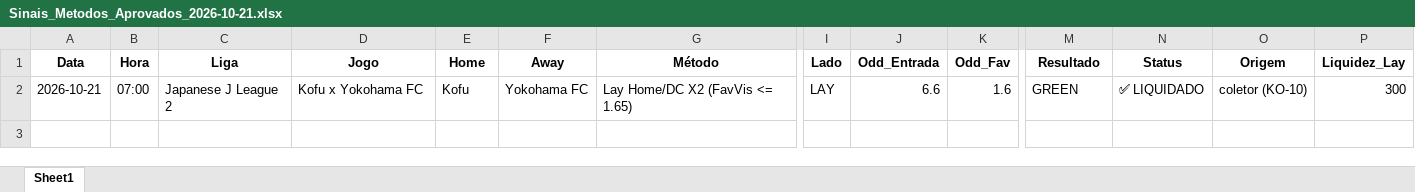
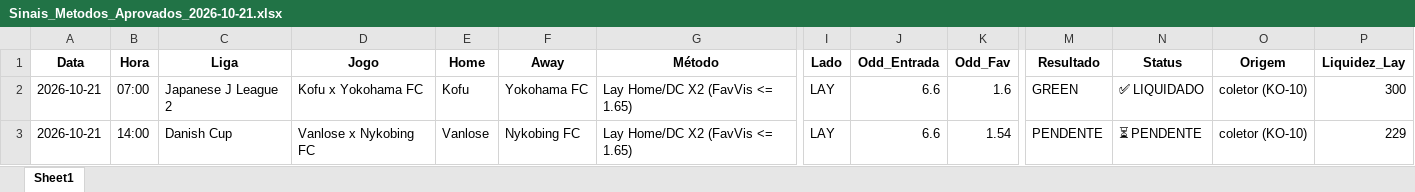
Before and after one commit to rpthiago/ARKAD_PROD, an Excel workbook: metodos_aprovados/Sinais_Metodos_Aprovados_2026-10-21.xlsx, sheet Sheet1, drawn as a sheet; only a part is shown, gaps mark what is left out; values as stored, in another font and other column widths than the file's, no borders; rows hold the shown columns only; the diff names each change by its address in the sheet, - before the commit and + after, or states it on an @@ line.

Commit message:
chore(radar): auto-sync sinais 2026-10-21 bloco 4

```diff
--- a/metodos_aprovados/Sinais_Metodos_Aprovados_2026-10-21.xlsx (sheet Sheet1)
+++ b/metodos_aprovados/Sinais_Metodos_Aprovados_2026-10-21.xlsx (sheet Sheet1)
+row 3: 2026-10-21 | 14:00 | Danish Cup | Vanlose x Nykobing FC | Vanlose | Nykobing FC | Lay Home/DC X2 (FavVis <= 1.65) | LAY | 6.6 | 1.54 | PENDENTE | ⏳ PENDENTE | coletor (KO-10) | 229
```
Also changed, not shown: 4 other files.
